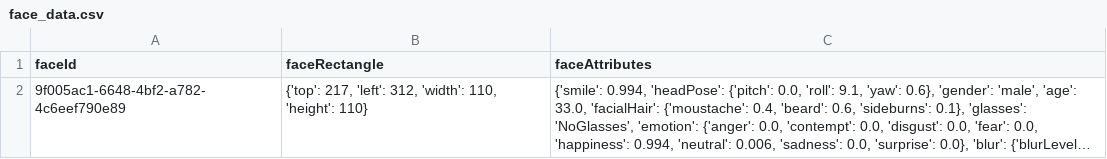
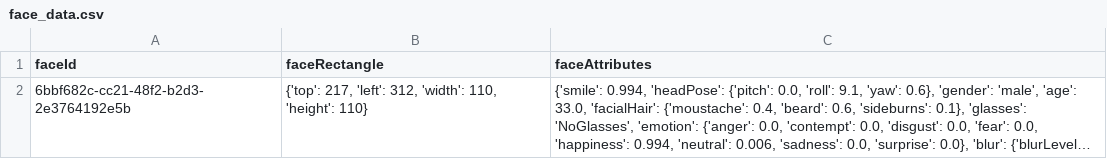
Before and after one commit to shank885/Face-Detection, a CSV file: face_data.csv, drawn as a sheet; long unchanged cells end in …; the diff names each change by its address in the sheet, - before the commit and + after, or states it on an @@ line.

```diff
--- a/face_data.csv
+++ b/face_data.csv
-A2 (faceId): 9f005ac1-6648-4bf2-a782-4c6eef790e89
+A2 (faceId): 6bbf682c-cc21-48f2-b2d3-2e3764192e5b
```
Also changed, not shown: 2 other files.
